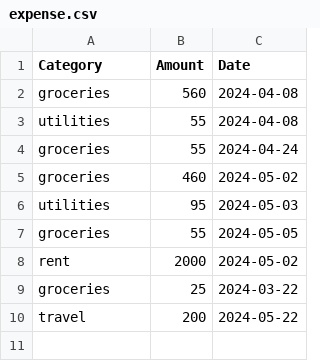
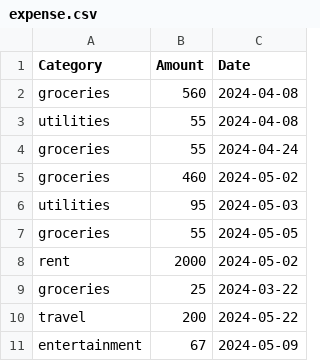
Before and after one commit to Anjali9037/MSc-Project, a CSV file: expense.csv, drawn as a sheet; the diff names each change by its address in the sheet, - before the commit and + after, or states it on an @@ line.

```diff
--- a/expense.csv
+++ b/expense.csv
+row 11: entertainment | 67 | 2024-05-09
```
Also changed, not shown: 7 other files.
